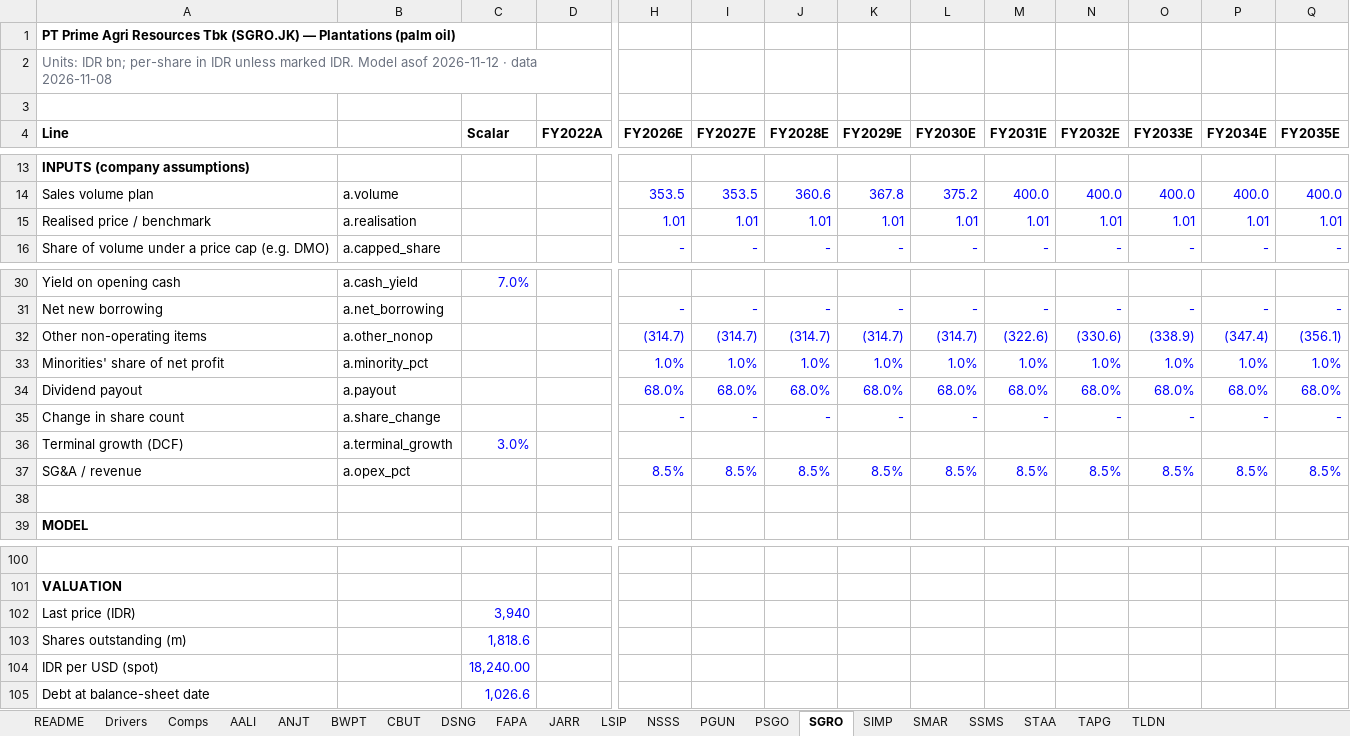
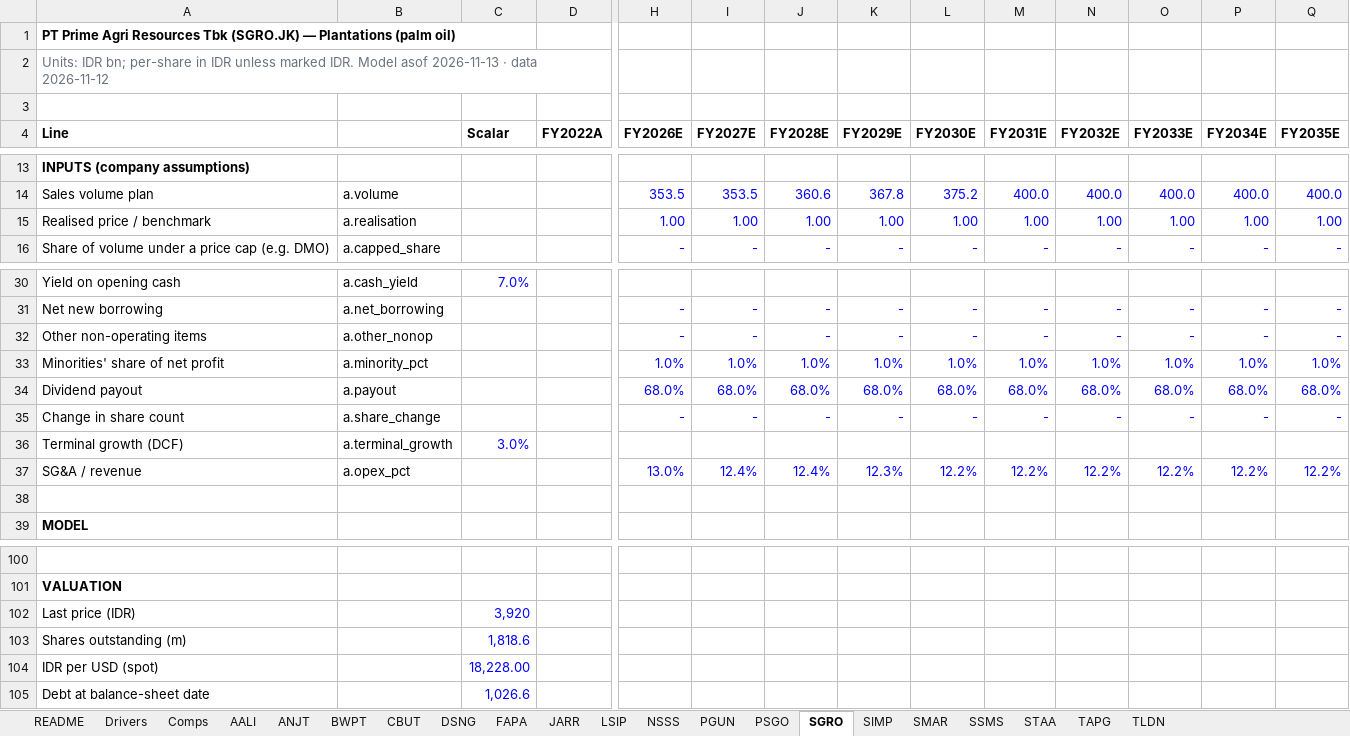
Before and after one commit to snipekick/sixsouth-dashboard, an Excel workbook: models/PLANTATIONS.xlsx, sheet SGRO, drawn as a sheet; only a part is shown, gaps mark what is left out; values as stored, in another font and other column widths than the file's, no borders; the diff covers the shown part only; the diff names each change by its address in the sheet, - before the commit and + after, or states it on an @@ line.

```diff
--- a/models/PLANTATIONS.xlsx (sheet SGRO)
+++ b/models/PLANTATIONS.xlsx (sheet SGRO)
-A2 (Line): …Model asof 2026-11-12 · data 2026-11-08
+A2 (Line): …Model asof 2026-11-13 · data 2026-11-12
-H15 (FY2026E): 1.01
+H15 (FY2026E): 1.00
-I15 (FY2027E): 1.01
+I15 (FY2027E): 1.00
-J15 (FY2028E): 1.01
+J15 (FY2028E): 1.00
-K15 (FY2029E): 1.01
+K15 (FY2029E): 1.00
-L15 (FY2030E): 1.01
+L15 (FY2030E): 1.00
-M15 (FY2031E): 1.01
+M15 (FY2031E): 1.00
-N15 (FY2032E): 1.01
+N15 (FY2032E): 1.00
-O15 (FY2033E): 1.01
+O15 (FY2033E): 1.00
-P15 (FY2034E): 1.01
+P15 (FY2034E): 1.00
-Q15 (FY2035E): 1.01
+Q15 (FY2035E): 1.00
-H32 (FY2026E): (314.7)
+H32 (FY2026E): -
-I32 (FY2027E): (314.7)
+I32 (FY2027E): -
-J32 (FY2028E): (314.7)
+J32 (FY2028E): -
-K32 (FY2029E): (314.7)
+K32 (FY2029E): -
-L32 (FY2030E): (314.7)
+L32 (FY2030E): -
-M32 (FY2031E): (322.6)
+M32 (FY2031E): -
-N32 (FY2032E): (330.6)
+N32 (FY2032E): -
-O32 (FY2033E): (338.9)
+O32 (FY2033E): -
-P32 (FY2034E): (347.4)
+P32 (FY2034E): -
-Q32 (FY2035E): (356.1)
+Q32 (FY2035E): -
-H37 (FY2026E): 8.5%
+H37 (FY2026E): 13.0%
-I37 (FY2027E): 8.5%
+I37 (FY2027E): 12.4%
-J37 (FY2028E): 8.5%
+J37 (FY2028E): 12.4%
-K37 (FY2029E): 8.5%
+K37 (FY2029E): 12.3%
-L37 (FY2030E): 8.5%
+L37 (FY2030E): 12.2%
-M37 (FY2031E): 8.5%
+M37 (FY2031E): 12.2%
-N37 (FY2032E): 8.5%
+N37 (FY2032E): 12.2%
-O37 (FY2033E): 8.5%
+O37 (FY2033E): 12.2%
-P37 (FY2034E): 8.5%
+P37 (FY2034E): 12.2%
-Q37 (FY2035E): 8.5%
+Q37 (FY2035E): 12.2%
-C102 (Scalar): 3,940
+C102 (Scalar): 3,920
-C104 (Scalar): 18,240.00
+C104 (Scalar): 18,228.00
```
Also changed, not shown: 10 added rows, 10 removed rows and 14 edited cells elsewhere in this sheet, sheet CBUT, sheet FAPA, sheet STAA, sheet TAPG, sheet JARR, sheet TLDN, 13 more sheets, models/CHEMICALS.xlsx, 29 other files.
